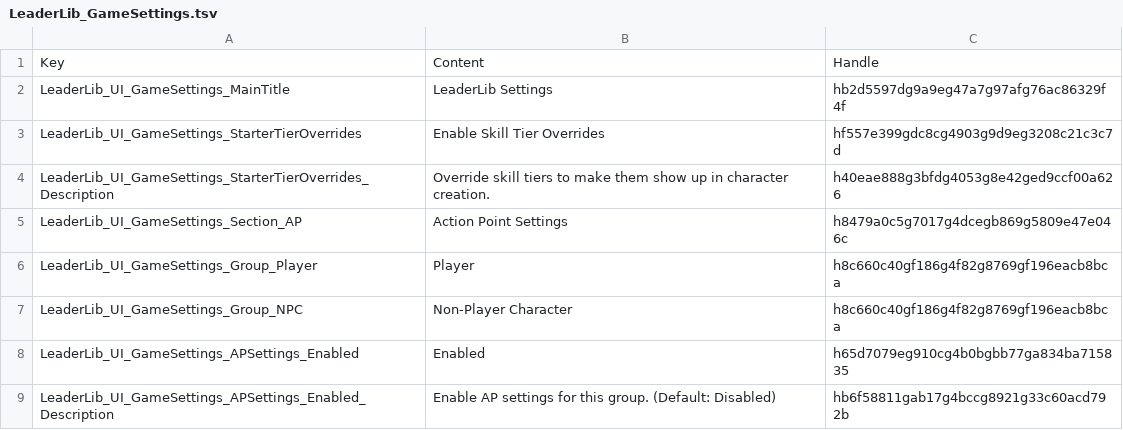
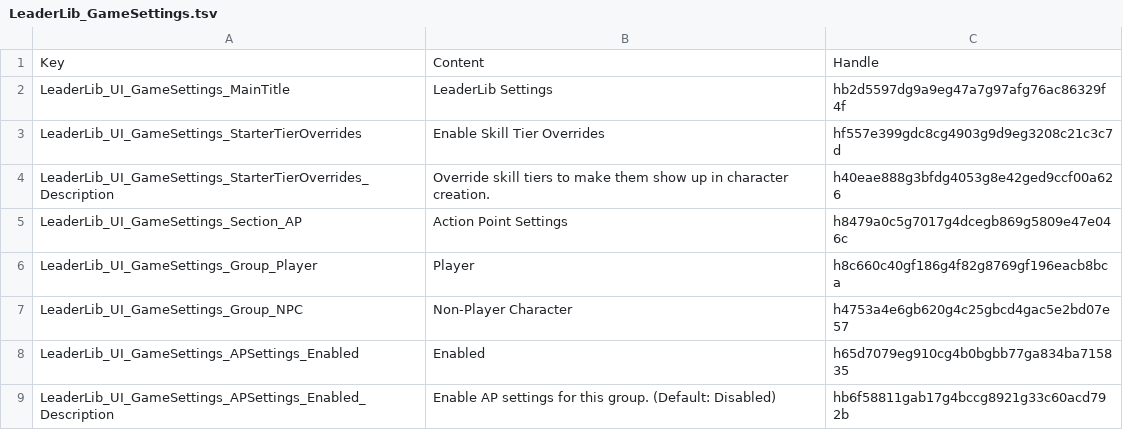
Before and after one commit to LaughingLeader-DOS2-Mods/LeaderLib, a TSV file: LocalKeys/LeaderLib_GameSettings.tsv, drawn as a sheet; only a part is shown.

Commit message:
Fixed LeaderLib_UI_GameSettings_Group_NPC having the same handle as Player

```diff
--- a/LocalKeys/LeaderLib_GameSettings.tsv
+++ b/LocalKeys/LeaderLib_GameSettings.tsv
@@ -6,3 +6,3 @@ LeaderLib_UI_GameSettings_Section_AP	Action Point Settings	h8479a0c5g7017g4dcegb
 LeaderLib_UI_GameSettings_Group_Player	Player	h8c660c40gf186g4f82g8769gf196eacb8bca
-LeaderLib_UI_GameSettings_Group_NPC	Non-Player Character	h8c660c40gf186g4f82g8769gf196eacb8bca
+LeaderLib_UI_GameSettings_Group_NPC	Non-Player Character	h4753a4e6gb620g4c25gbcd4gac5e2bd07e57
 LeaderLib_UI_GameSettings_APSettings_Enabled	Enabled	h65d7079eg910cg4b0bgbb77ga834ba715835
```
Also changed, not shown: 14 other files.
